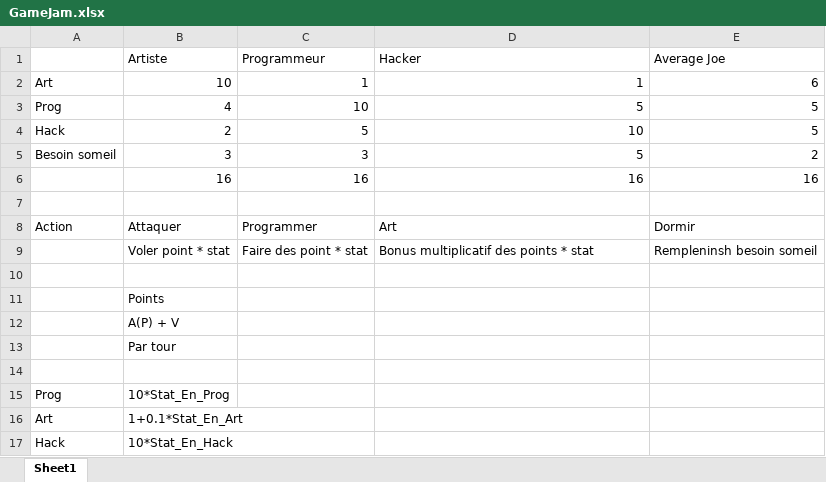
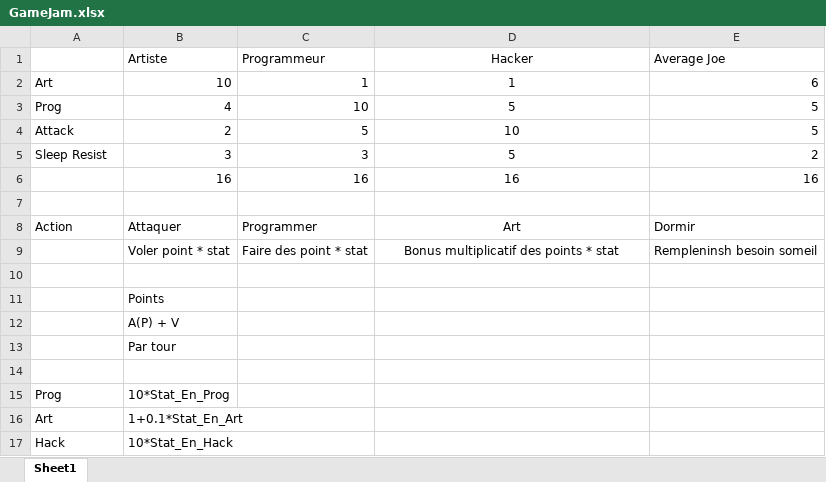
Before and after one commit to BarbeBleue/GameJamA2016, an Excel workbook: Assets/Ressources/GameJam.xlsx, sheet Sheet1, drawn as a sheet; values as stored, in another font and other column widths than the file's, no borders; the diff names each change by its address in the sheet, - before the commit and + after, or states it on an @@ line.

Commit message:
modifications mineures du Excell, création basique de tous les métas characters et amélioration du BaseCharacter

```diff
--- a/Assets/Ressources/GameJam.xlsx (sheet Sheet1)
+++ b/Assets/Ressources/GameJam.xlsx (sheet Sheet1)
-D1 alignment: left
+D1 alignment: center
-D2:D6 alignment: right
+D2:D6 alignment: center
-A4: Hack
+A4: Attack
-A5: Besoin someil
+A5: Sleep Resist
-D8:D9 alignment: left
+D8:D9 alignment: center
```
Also changed, not shown: 8 other files.
